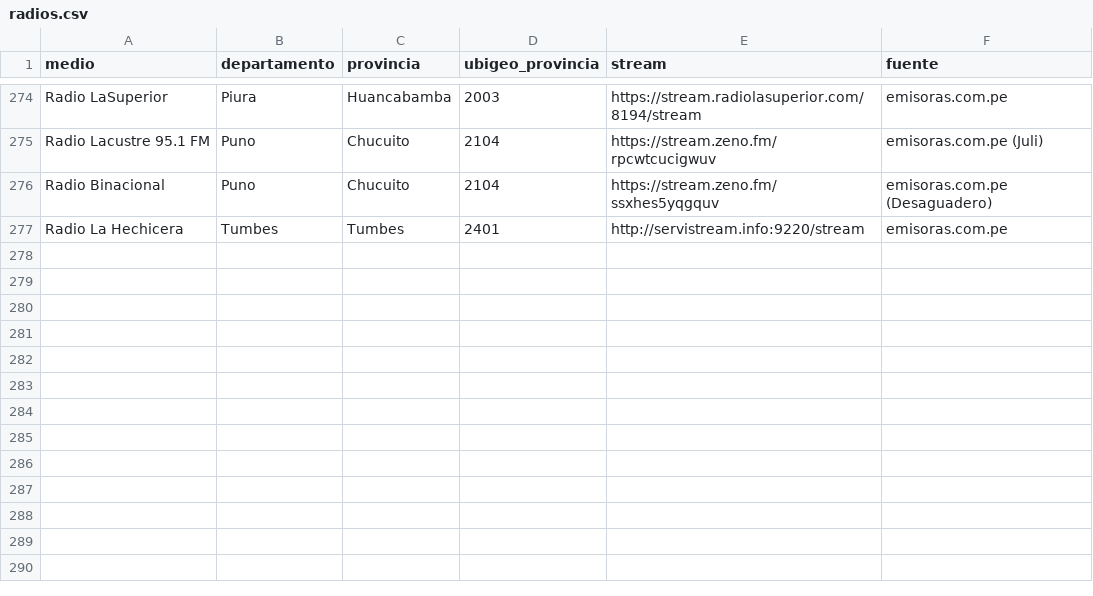
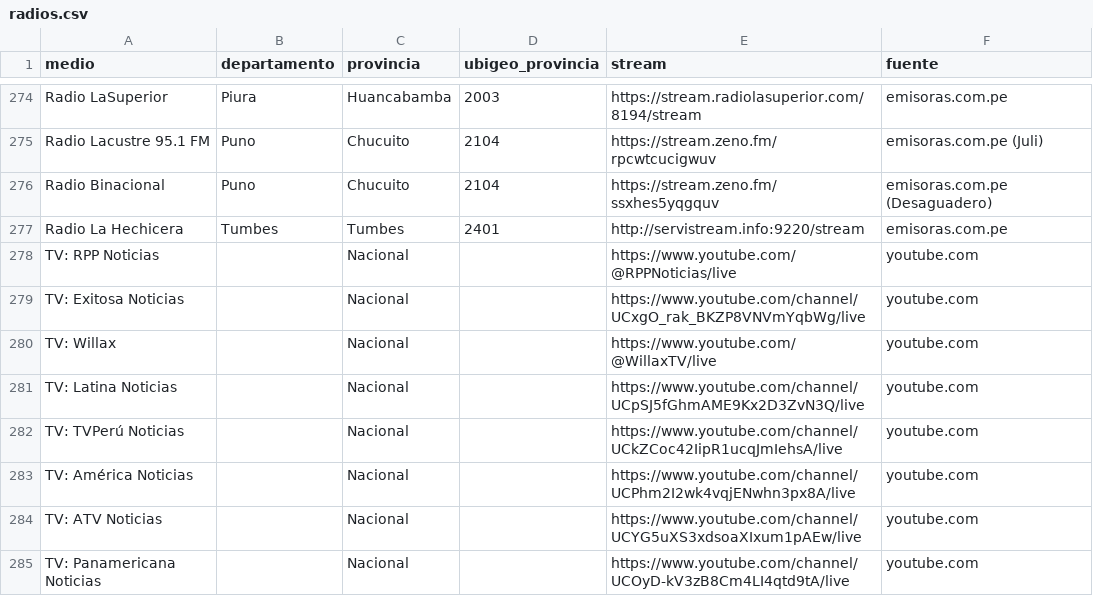
Before and after one commit to nicosil02/tremor, a CSV file: tremor/radios.csv, drawn as a sheet; only a part is shown, gaps mark what is left out; the diff names each change by its address in the sheet, - before the commit and + after, or states it on an @@ line.

Commit message:
Un proyecto en dos provincias va a una sola unidad; TV en vivo (RPP, Exitosa, Willax, Latina, TVPerú, América, ATV, Panamericana) en el escucha de radios (#46)

```diff
--- a/tremor/radios.csv
+++ b/tremor/radios.csv
+row 278: TV: RPP Noticias |  | Nacional |  | https://www.youtube.com/@RPPNoticias/live | youtube.com
+row 279: TV: Exitosa Noticias |  | Nacional |  | https://www.youtube.com/channel/UCxgO_rak_BKZP8VNVmYqbWg/live | youtube.com
+row 280: TV: Willax |  | Nacional |  | https://www.youtube.com/@WillaxTV/live | youtube.com
+row 281: TV: Latina Noticias |  | Nacional |  | https://www.youtube.com/channel/UCpSJ5fGhmAME9Kx2D3ZvN3Q/live | youtube.com
+row 282: TV: TVPerú Noticias |  | Nacional |  | https://www.youtube.com/channel/UCkZCoc42IipR1ucqJmIehsA/live | youtube.com
+row 283: TV: América Noticias |  | Nacional |  | https://www.youtube.com/channel/UCPhm2I2wk4vqjENwhn3px8A/live | youtube.com
+row 284: TV: ATV Noticias |  | Nacional |  | https://www.youtube.com/channel/UCYG5uXS3xdsoaXIxum1pAEw/live | youtube.com
+row 285: TV: Panamericana Noticias |  | Nacional |  | https://www.youtube.com/channel/UCOyD-kV3zB8Cm4LI4qtd9tA/live | youtube.com
```
Also changed, not shown: 8 other files.
